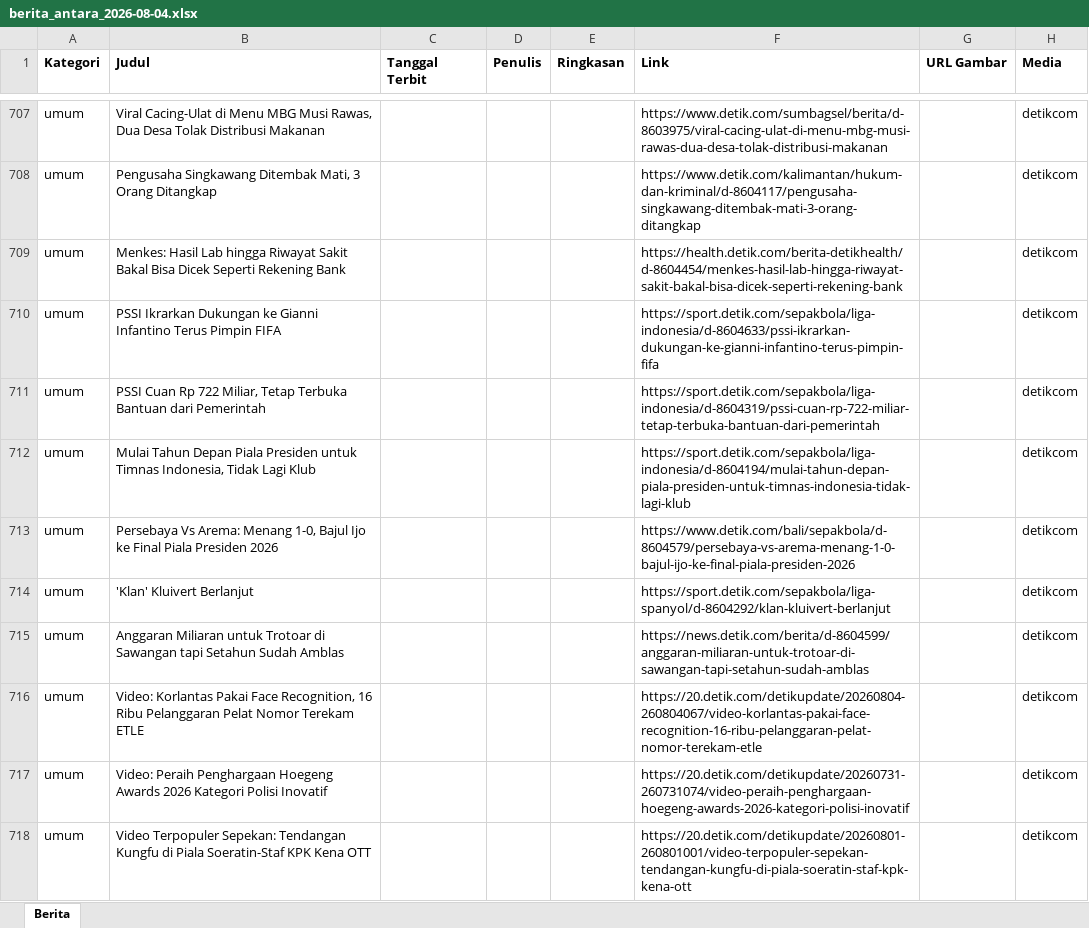
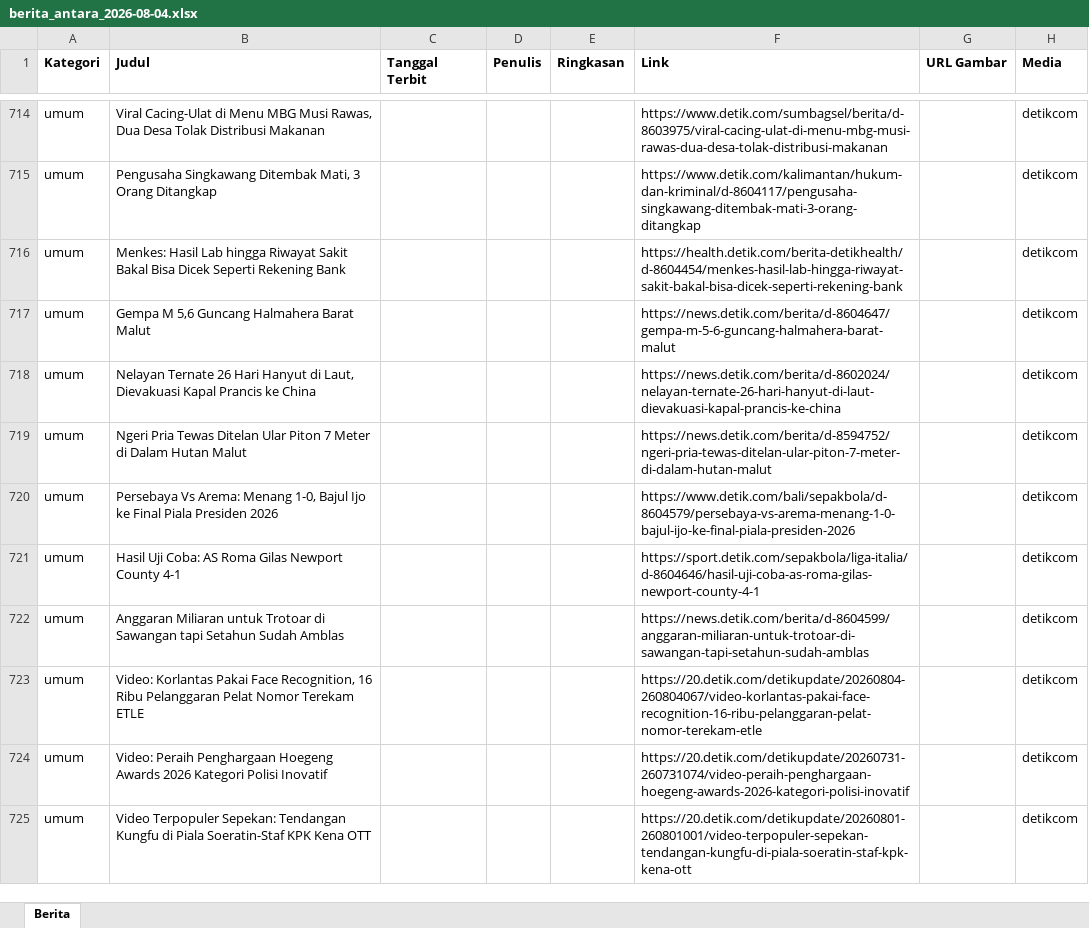
Before and after one commit to heriiskandar-pixel/scraper-berita-antara, an Excel workbook: data/berita_antara_2026-08-04.xlsx, sheet Berita, drawn as a sheet; only a part is shown, gaps mark what is left out; values as stored, in another font and other column widths than the file's, no borders; addresses are those after the commit; the diff covers the shown part only; the diff names each change by its address in the sheet, - before the commit and + after, or states it on an @@ line.

```diff
--- a/data/berita_antara_2026-08-04.xlsx (sheet Berita)
+++ b/data/berita_antara_2026-08-04.xlsx (sheet Berita)
-B717 (Judul): PSSI Ikrarkan Dukungan ke Gianni Infantino Terus Pimpin FIFA
+B717 (Judul): Gempa M 5,6 Guncang Halmahera Barat Malut
-F717 (Link): https://sport.detik.com/sepakbola/liga-indonesia/d-8604633/pssi-ikrarkan-dukungan-ke-gianni-infantino-terus-pimpin-fifa
+F717 (Link): https://news.detik.com/berita/d-8604647/gempa-m-5-6-guncang-halmahera-barat-malut
-B718 (Judul): PSSI Cuan Rp 722 Miliar, Tetap Terbuka Bantuan dari Pemerintah
+B718 (Judul): Nelayan Ternate 26 Hari Hanyut di Laut, Dievakuasi Kapal Prancis ke China
-F718 (Link): https://sport.detik.com/sepakbola/liga-indonesia/d-8604319/pssi-cuan-rp-722-miliar-tetap-terbuka-bantuan-dari-pemerintah
+F718 (Link): https://news.detik.com/berita/d-8602024/nelayan-ternate-26-hari-hanyut-di-laut-dievakuasi-kapal-prancis-ke-china
-B719 (Judul): Mulai Tahun Depan Piala Presiden untuk Timnas Indonesia, Tidak Lagi Klub
+B719 (Judul): Ngeri Pria Tewas Ditelan Ular Piton 7 Meter di Dalam Hutan Malut
-F719 (Link): https://sport.detik.com/sepakbola/liga-indonesia/d-8604194/mulai-tahun-depan-piala-presiden-untuk-timnas-indonesia-tidak-lagi-klub
+F719 (Link): https://news.detik.com/berita/d-8594752/ngeri-pria-tewas-ditelan-ular-piton-7-meter-di-dalam-hutan-malut
-B721 (Judul): 'Klan' Kluivert Berlanjut
+B721 (Judul): Hasil Uji Coba: AS Roma Gilas Newport County 4-1
-F721 (Link): https://sport.detik.com/sepakbola/liga-spanyol/d-8604292/klan-kluivert-berlanjut
+F721 (Link): https://sport.detik.com/sepakbola/liga-italia/d-8604646/hasil-uji-coba-as-roma-gilas-newport-county-4-1
```
Also changed, not shown: 9 added rows, 2 removed rows, 10 moved rows and 14 edited cells elsewhere in this sheet, data/berita_antara_2026-07-29.xlsx, data/berita_antara_2026-07-30.xlsx, 6 other files.
